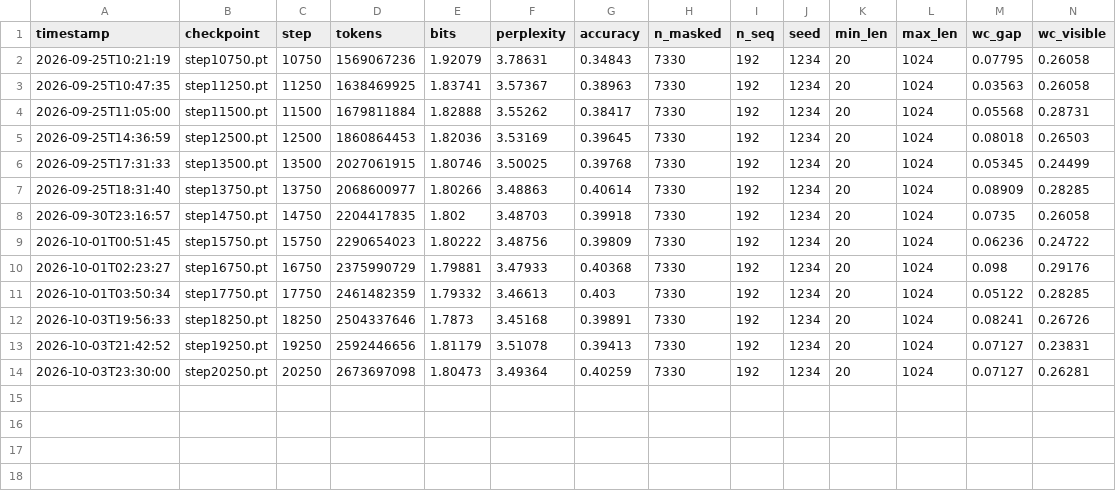
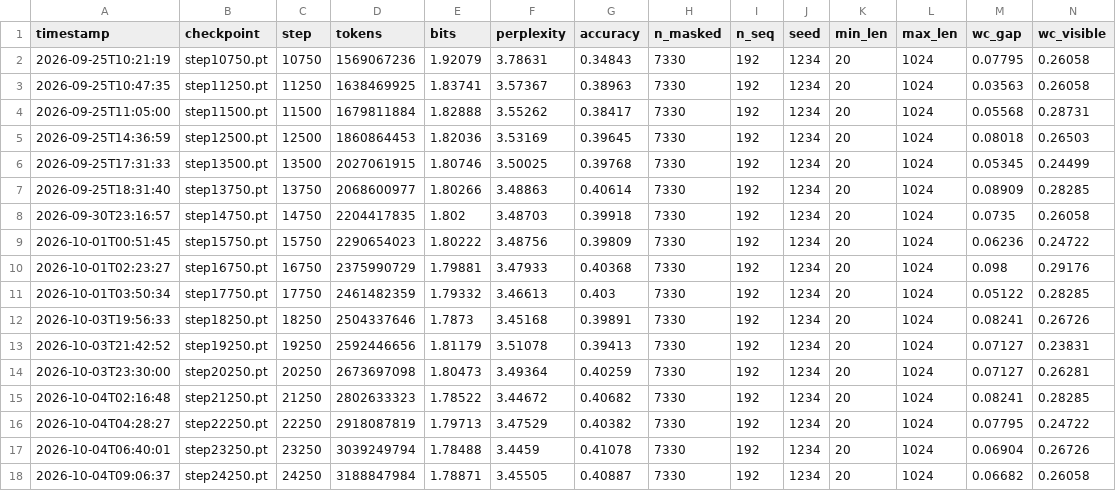
Before and after one commit to E-Motioner-X-SBS/sbs-rna, a CSV file: data/samples/analysis/runs/heldout_stratified.csv, drawn as a sheet; only a part is shown; rows hold the shown columns only; the diff names each change by its address in the sheet, - before the commit and + after, or states it on an @@ line.

```diff
--- a/data/samples/analysis/runs/heldout_stratified.csv
+++ b/data/samples/analysis/runs/heldout_stratified.csv
+row 15: 2026-10-04T02:16:48 | step21250.pt | 21250 | 2802633323 | 1.78522 | 3.44672 | 0.40682 | 7330 | 192 | 1234 | 20 | 1024 | 0.08241 | 0.28285
+row 16: 2026-10-04T04:28:27 | step22250.pt | 22250 | 2918087819 | 1.79713 | 3.47529 | 0.40382 | 7330 | 192 | 1234 | 20 | 1024 | 0.07795 | 0.24722
+row 17: 2026-10-04T06:40:01 | step23250.pt | 23250 | 3039249794 | 1.78488 | 3.4459 | 0.41078 | 7330 | 192 | 1234 | 20 | 1024 | 0.06904 | 0.26726
+row 18: 2026-10-04T09:06:37 | step24250.pt | 24250 | 3188847984 | 1.78871 | 3.45505 | 0.40887 | 7330 | 192 | 1234 | 20 | 1024 | 0.06682 | 0.26058
```
Also changed, not shown: 3 other files.
